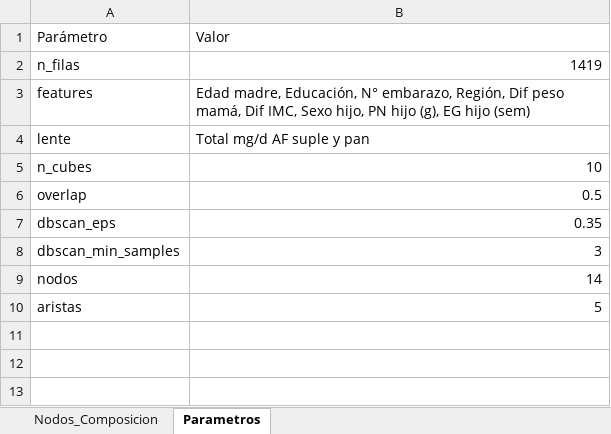
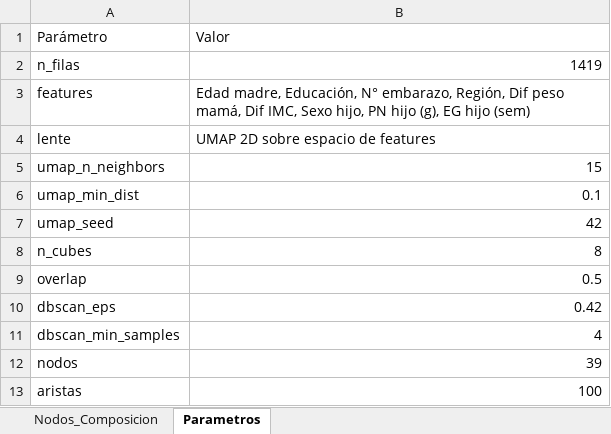
Before and after one commit to hjv-tssrct12/reto_topolog-a-eq2, an Excel workbook: Resultados/mapper_nodos.xlsx, sheet Parametros, drawn as a sheet; values as stored, in another font and other column widths than the file's, no borders; addresses are those after the commit; the diff names each change by its address in the sheet, - before the commit and + after, or states it on an @@ line.

```diff
--- a/Resultados/mapper_nodos.xlsx (sheet Parametros)
+++ b/Resultados/mapper_nodos.xlsx (sheet Parametros)
-B4 (Valor): Total mg/d AF suple y pan
+B4 (Valor): UMAP 2D sobre espacio de features
+row 5: umap_n_neighbors | 15
+row 6: umap_min_dist | 0.1
+row 7: umap_seed | 42
-B8 (Valor): 10
+B8 (Valor): 8
-B10 (Valor): 0.35
+B10 (Valor): 0.42
-B11 (Valor): 3
+B11 (Valor): 4
-B12 (Valor): 14
+B12 (Valor): 39
-B13 (Valor): 5
+B13 (Valor): 100
```
Also changed, not shown: sheet Nodos_Composicion, 33 other files.
